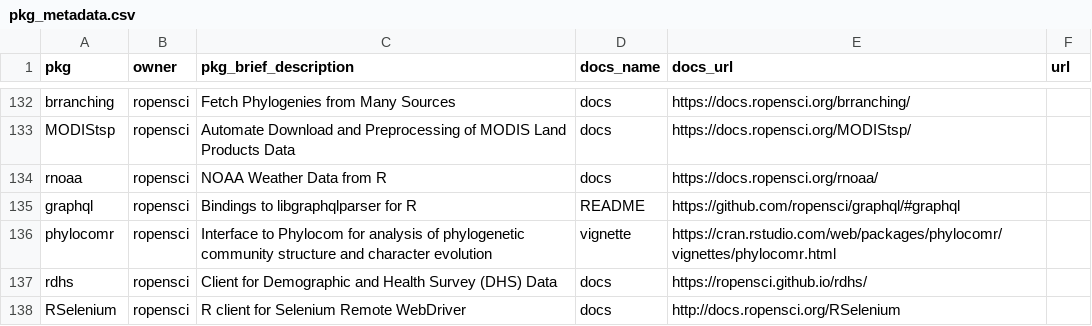
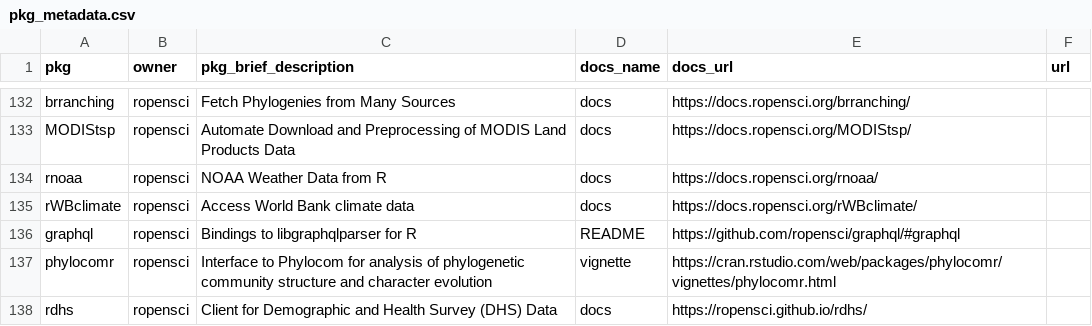
Before and after one commit to ropensci-org/monthly, a CSV file: data/pkg_metadata.csv, drawn as a sheet; only a part is shown, gaps mark what is left out; the shorter side is filled out with more unchanged rows.

```diff
--- a/data/pkg_metadata.csv
+++ b/data/pkg_metadata.csv
@@ -134,2 +134,3 @@ MODIStsp,ropensci,"Automate Download and Preprocessing of MODIS Land Products Da
 rnoaa,ropensci,"NOAA Weather Data from R",docs,https://docs.ropensci.org/rnoaa/,
+rWBclimate,ropensci,"Access World Bank climate data",docs,https://docs.ropensci.org/rWBclimate/,
 graphql,ropensci,"Bindings to libgraphqlparser for R",README,https://github.com/ropensci/graphql/#graphql,
```
Also changed, not shown: data/newversions.csv, 7 other files.
